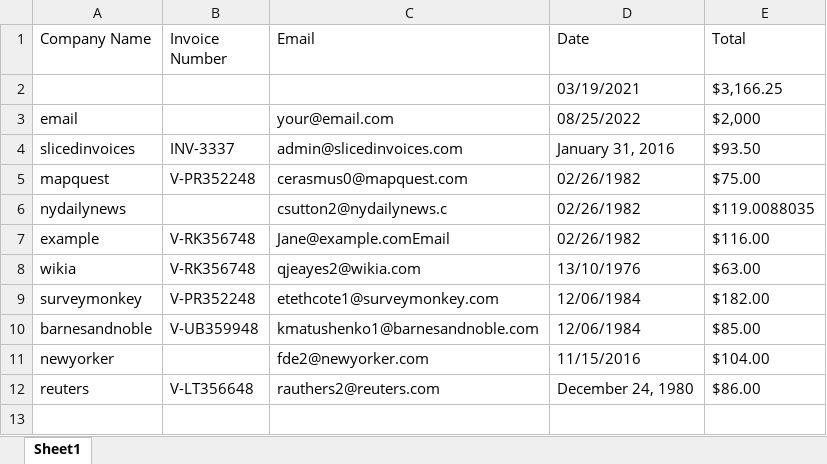
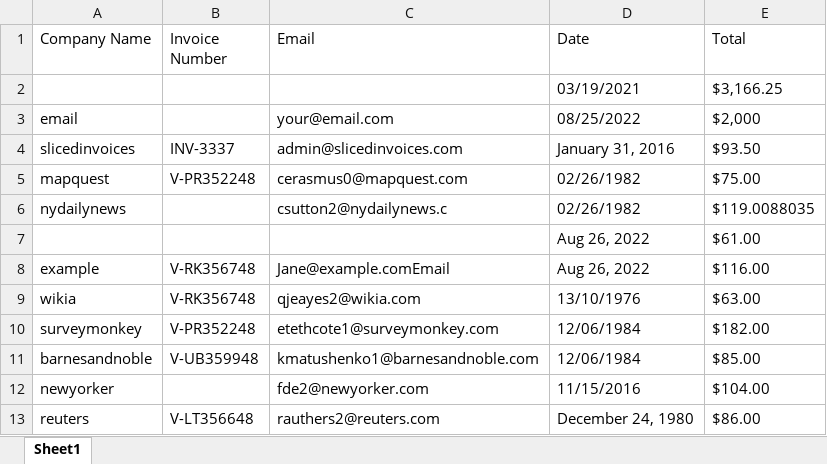
Before and after one commit to Kolotsane/StreamlitDataExtraction, an Excel workbook: Invoice_Information.xlsx, sheet Sheet1, drawn as a sheet; values as stored, in another font and other column widths than the file's, no borders; addresses are those after the commit; the diff names each change by its address in the sheet, - before the commit and + after, or states it on an @@ line.

```diff
--- a/Invoice_Information.xlsx (sheet Sheet1)
+++ b/Invoice_Information.xlsx (sheet Sheet1)
+row 7:  |  |  | Aug 26, 2022 | $61.00
-D8 (Date): 02/26/1982
+D8 (Date): Aug 26, 2022
```
Also changed, not shown: 7 other files.
